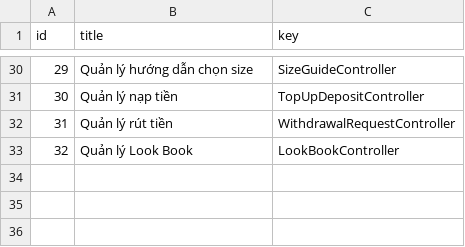
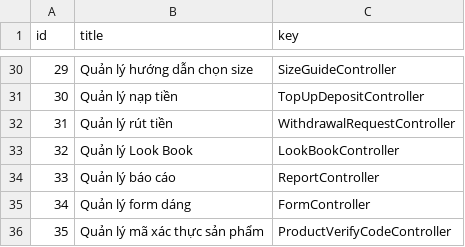
Before and after one commit to cuong1234321/os-api-donex, a CSV file: src/database/masters/permission_groups.csv, drawn as a sheet; only a part is shown, gaps mark what is left out; the diff names each change by its address in the sheet, - before the commit and + after, or states it on an @@ line.

```diff
--- a/src/database/masters/permission_groups.csv
+++ b/src/database/masters/permission_groups.csv
+row 34: 33 | Quản lý báo cáo | ReportController
+row 35: 34 | Quản lý form dáng | FormController
+row 36: 35 | Quản lý mã xác thực sản phẩm | ProductVerifyCodeController
```
Also changed, not shown: src/database/masters/permissions.csv, 3 other files.
